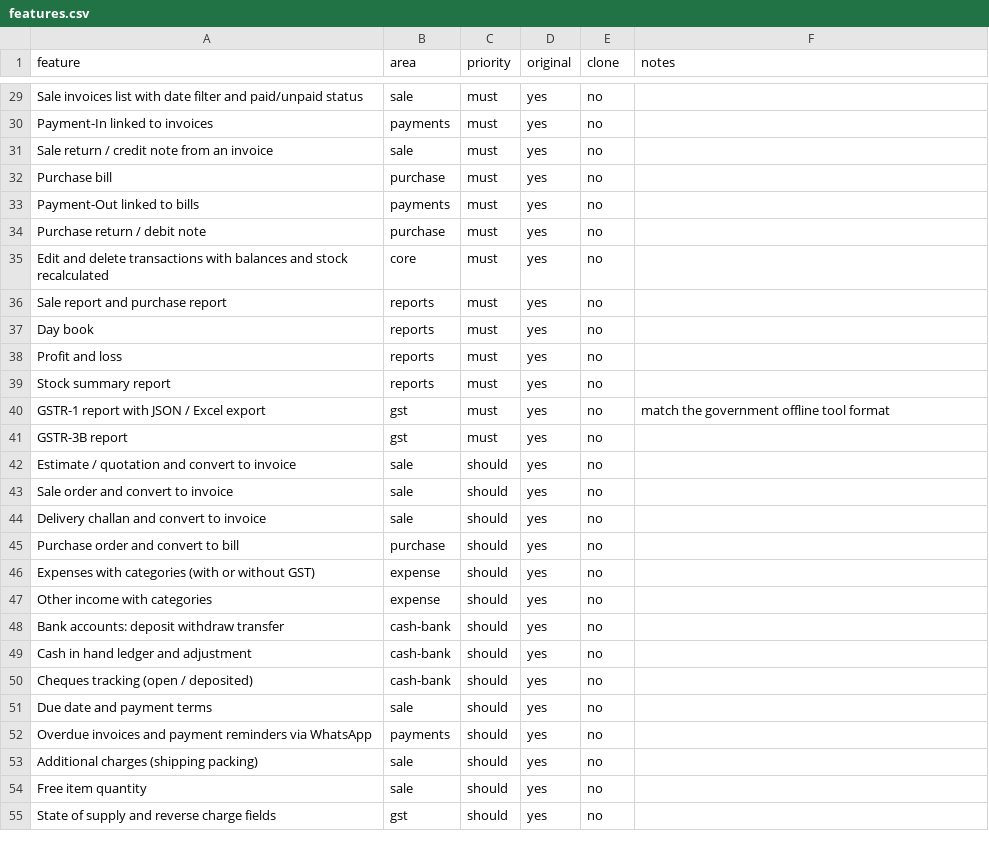
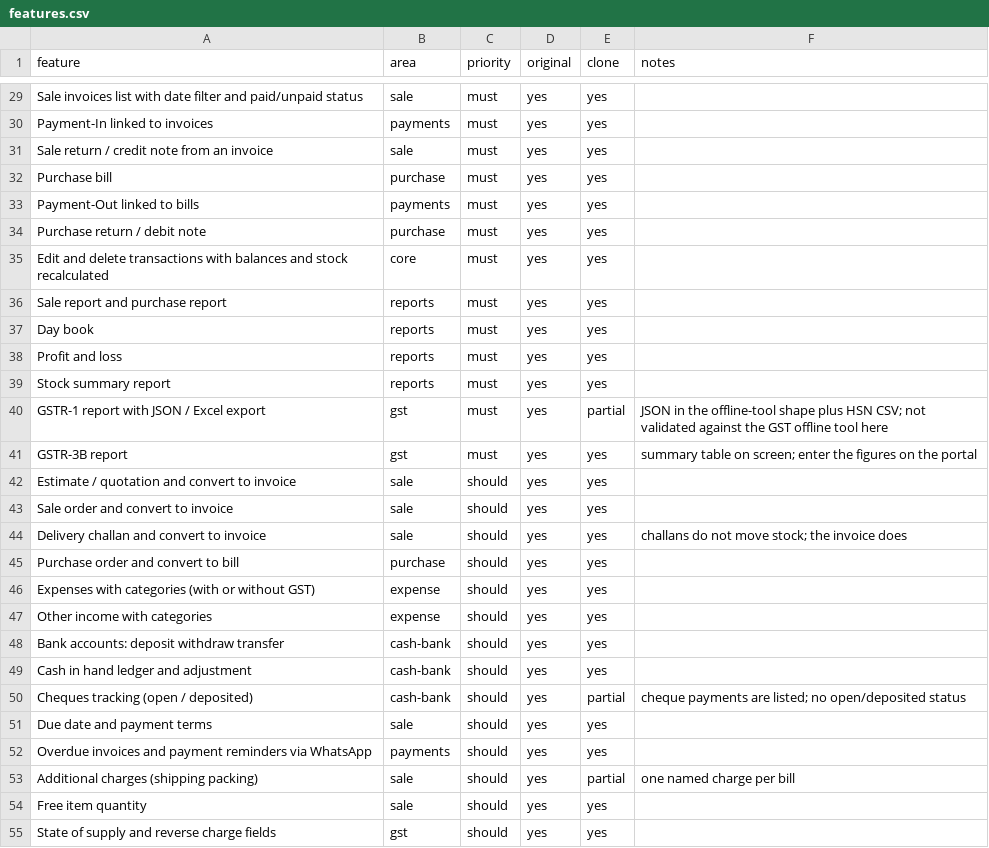
Before and after one commit to ronitmehta31-lgtm/Youtube-ronit-, a CSV file: replica/features.csv, drawn as a sheet; only a part is shown, gaps mark what is left out; the diff covers the shown part only; the diff names each change by its address in the sheet, - before the commit and + after, or states it on an @@ line.

```diff
--- a/replica/features.csv
+++ b/replica/features.csv
-E29:E39 (clone): no
+E29:E39 (clone): yes
-E40 (clone): no
+E40 (clone): partial
-F40 (notes): match the government offline tool format
+F40 (notes): JSON in the offline-tool shape plus HSN CSV; not validated against the GST offline tool here
-E41:E49 (clone): no
+E41:E49 (clone): yes
-F41 (notes): (empty)
+F41 (notes): summary table on screen; enter the figures on the portal
-F44 (notes): (empty)
+F44 (notes): challans do not move stock; the invoice does
-E50 (clone): no
+E50 (clone): partial
-F50 (notes): (empty)
+F50 (notes): cheque payments are listed; no open/deposited status
-E51:E52 (clone): no
+E51:E52 (clone): yes
-E53 (clone): no
+E53 (clone): partial
-F53 (notes): (empty)
+F53 (notes): one named charge per bill
-E54:E55 (clone): no
+E54:E55 (clone): yes
```
Also changed, not shown: 6 added rows and 69 edited cells elsewhere in this file, 23 other files.
